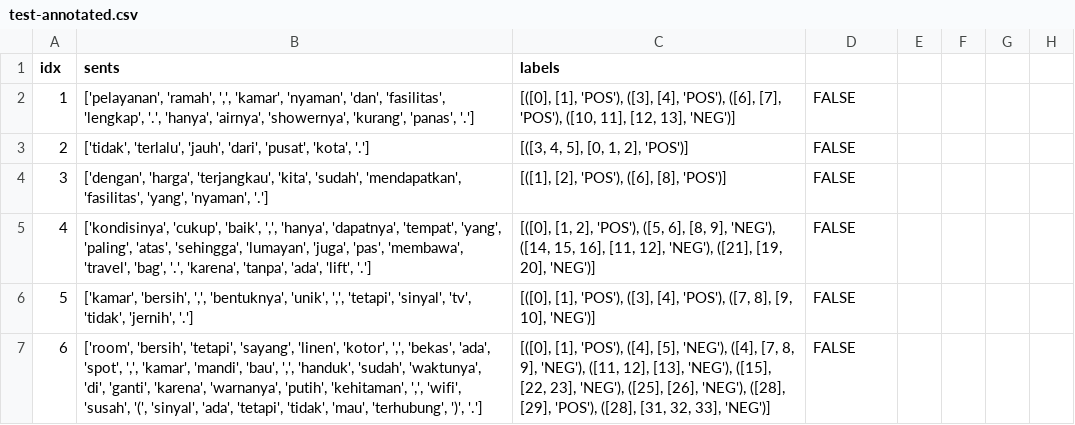
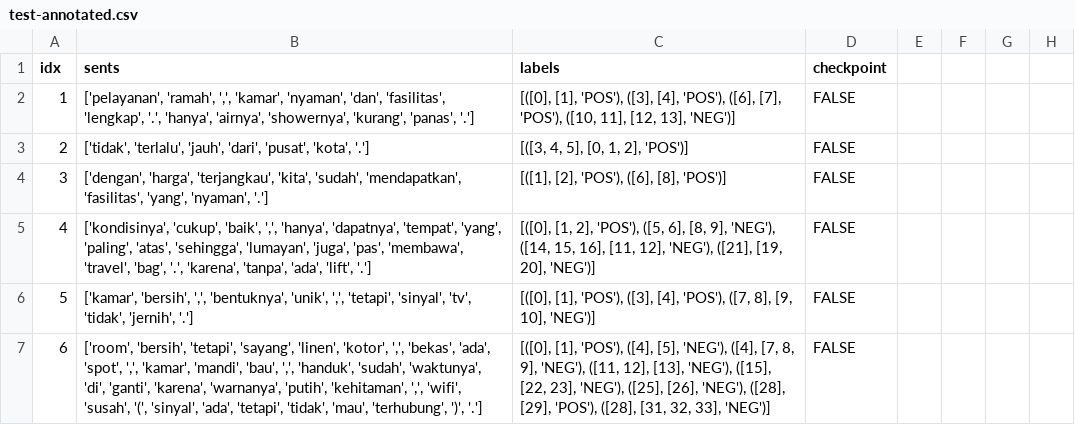
Before and after one commit to William9923/indonesian-aste-generative, a CSV file: data/annotation/test-annotated.csv, drawn as a sheet; only a part is shown.

Commit message:
feat: add combination of explicit x implicit dataset

```diff
--- a/data/annotation/test-annotated.csv
+++ b/data/annotation/test-annotated.csv
@@ -1,2 +1,2 @@
-idx,sents,labels,,,,,
+idx,sents,labels,checkpoint,,,,
 1,"['pelayanan', 'ramah', ',', 'kamar', 'nyaman', 'dan', 'fasilitas', 'lengkap', '.', 'hanya', 'airnya', 'showernya', 'kurang', 'panas', '.']","[([0], [1], 'POS'), ([3], [4], 'POS'), ([6], [7], 'POS'), ([10, 11], [12, 13], 'NEG')]",FALSE,,,,
```
Also changed, not shown: data/annotation/val-annotated.csv, 3 other files.
